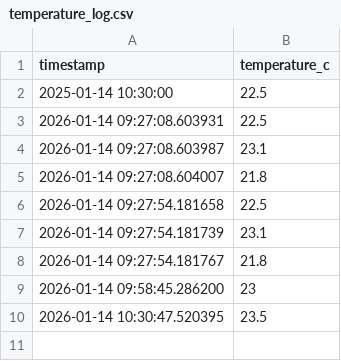
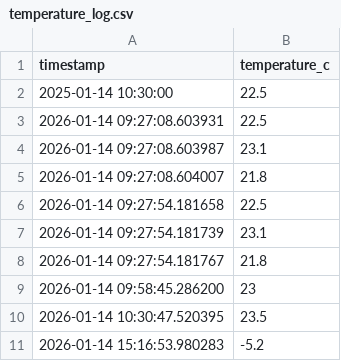
Before and after one commit to Choops94/python-learning-journal, a CSV file: data-logger/temperature_log.csv, drawn as a sheet.

Commit message:
Add temp_humid_logger.py and .csv files created - logs temp and humid

```diff
--- a/data-logger/temperature_log.csv
+++ b/data-logger/temperature_log.csv
@@ -10 +10,2 @@ timestamp,temperature_c
 2026-01-14 10:30:47.520395,23.5
+2026-01-14 15:16:53.980283,-5.2
```
Also changed, not shown: 2 other files.
